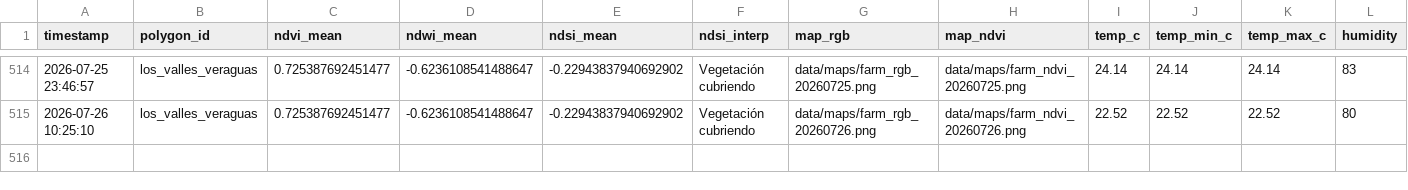
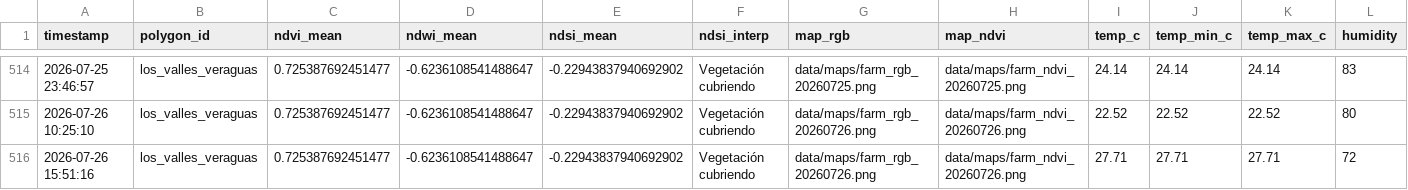
Before and after one commit to axiot9b/agromonitor, a CSV file: data/copernicus_history.csv, drawn as a sheet; only a part is shown, gaps mark what is left out; rows hold the shown columns only; the diff names each change by its address in the sheet, - before the commit and + after, or states it on an @@ line.

Commit message:
Auto: Update Copernicus data and maps [skip ci]

```diff
--- a/data/copernicus_history.csv
+++ b/data/copernicus_history.csv
+row 516: 2026-07-26 15:51:16 | los_valles_veraguas | 0.725387692451477 | -0.6236108541488647 | -0.22943837940692902 | Vegetación cubriendo | data/maps/farm_rgb_20260726.png | data/maps/farm_ndvi_20260726.png | 27.71 | 27.71 | 27.71 | 72
```
Also changed, not shown: 1 other file.
